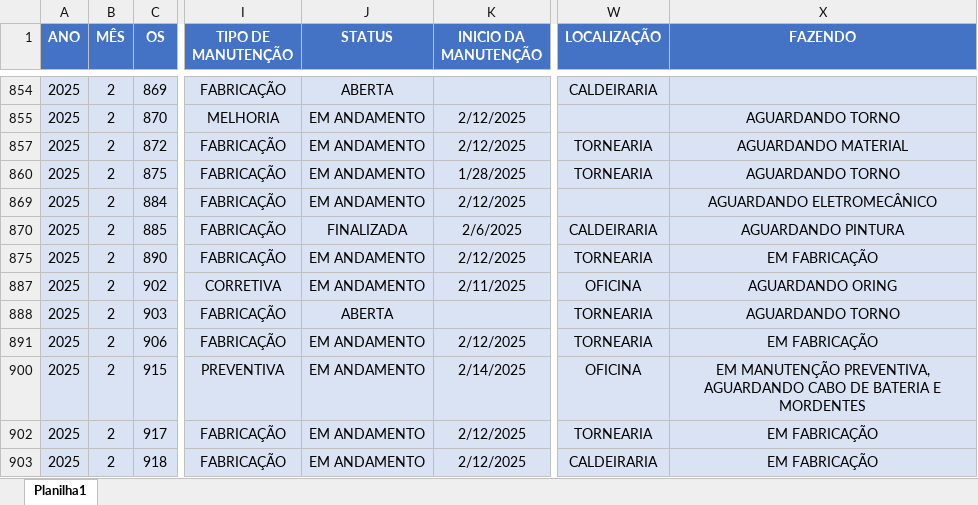
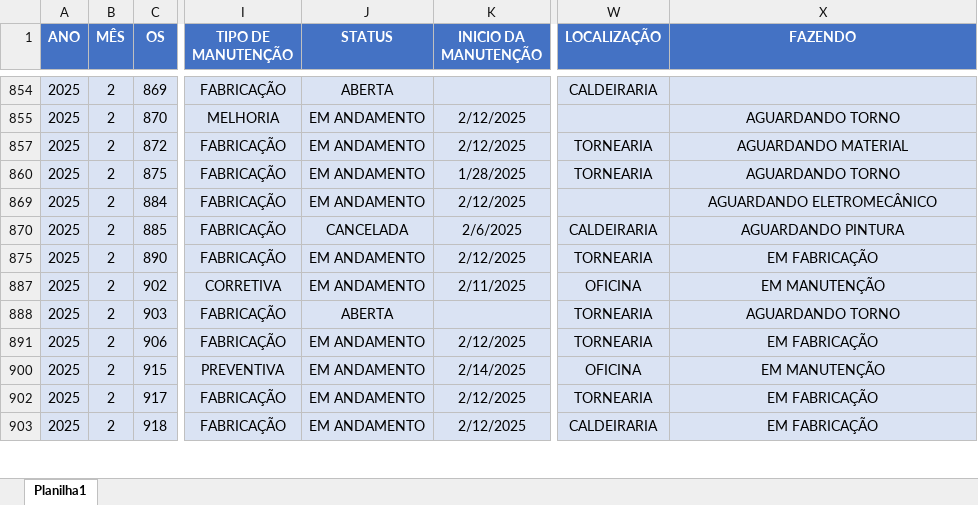
Before and after one commit to camilafdcam/geo, an Excel workbook: data.xlsx, sheet Planilha1, drawn as a sheet; only a part is shown, gaps mark what is left out; values as stored, in another font and other column widths than the file's, no borders; conditional formats and table styles not drawn; the diff covers the shown part only; the diff names each change by its address in the sheet, - before the commit and + after, or states it on an @@ line.

Commit message:
Add files via upload

```diff
--- a/data.xlsx (sheet Planilha1)
+++ b/data.xlsx (sheet Planilha1)
-J870 (STATUS): FINALIZADA
+J870 (STATUS): CANCELADA
-X887 (FAZENDO): AGUARDANDO ORING
+X887 (FAZENDO): EM MANUTENÇÃO
-X900 (FAZENDO): EM MANUTENÇÃO PREVENTIVA, AGUARDANDO CABO DE BATERIA E MORDENTES
+X900 (FAZENDO): EM MANUTENÇÃO
```
Also changed, not shown: 1 added row and 55 edited cells elsewhere in this sheet.
